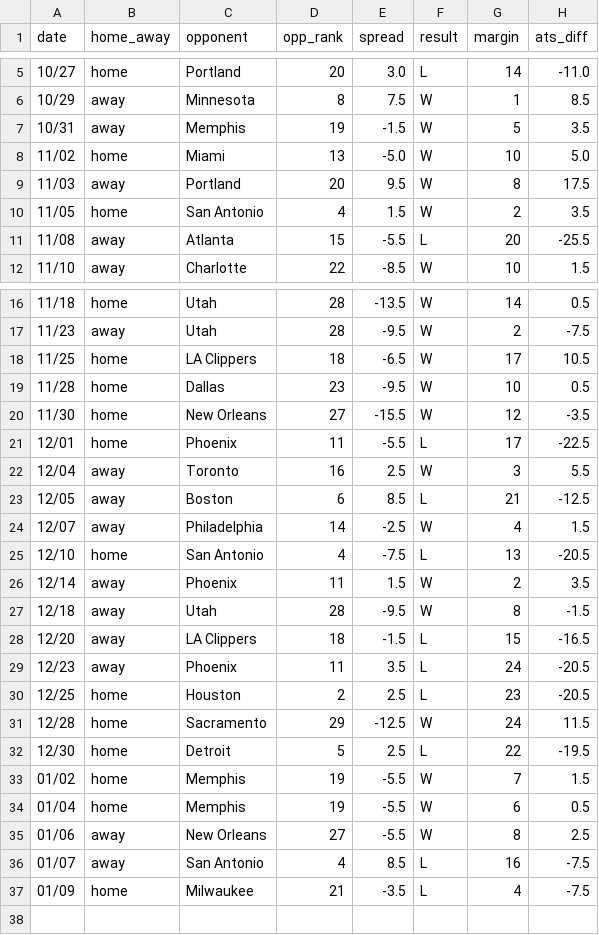
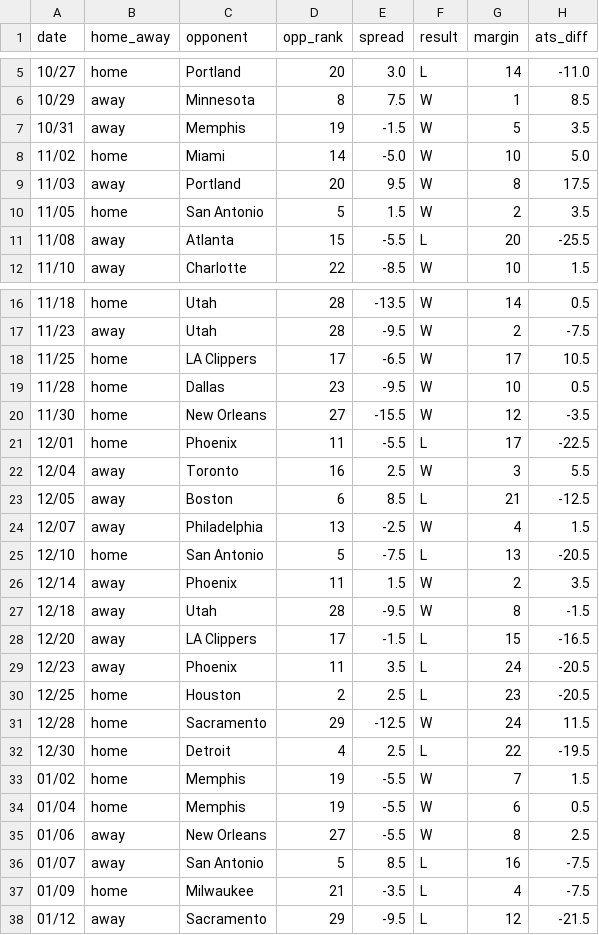
Before and after one commit to ajoros/nbabetinfo, a CSV file: ats_results_los-angeles-lakers.csv, drawn as a sheet; only a part is shown, gaps mark what is left out.

```diff
--- a/ats_results_los-angeles-lakers.csv
+++ b/ats_results_los-angeles-lakers.csv
@@ -7,5 +7,5 @@ date,home_away,opponent,opp_rank,spread,result,margin,ats_diff
 10/31,away,Memphis,19,-1.5,W,5,3.5
-11/02,home,Miami,13,-5.0,W,10,5.0
+11/02,home,Miami,14,-5.0,W,10,5.0
 11/03,away,Portland,20,9.5,W,8,17.5
-11/05,home,San Antonio,4,1.5,W,2,3.5
+11/05,home,San Antonio,5,1.5,W,2,3.5
 11/08,away,Atlanta,15,-5.5,L,20,-25.5
@@ -17,3 +17,3 @@ date,home_away,opponent,opp_rank,spread,result,margin,ats_diff
 11/23,away,Utah,28,-9.5,W,2,-7.5
-11/25,home,LA Clippers,18,-6.5,W,17,10.5
+11/25,home,LA Clippers,17,-6.5,W,17,10.5
 11/28,home,Dallas,23,-9.5,W,10,0.5
@@ -23,7 +23,7 @@ date,home_away,opponent,opp_rank,spread,result,margin,ats_diff
 12/05,away,Boston,6,8.5,L,21,-12.5
-12/07,away,Philadelphia,14,-2.5,W,4,1.5
-12/10,home,San Antonio,4,-7.5,L,13,-20.5
+12/07,away,Philadelphia,13,-2.5,W,4,1.5
+12/10,home,San Antonio,5,-7.5,L,13,-20.5
 12/14,away,Phoenix,11,1.5,W,2,3.5
 12/18,away,Utah,28,-9.5,W,8,-1.5
-12/20,away,LA Clippers,18,-1.5,L,15,-16.5
+12/20,away,LA Clippers,17,-1.5,L,15,-16.5
 12/23,away,Phoenix,11,3.5,L,24,-20.5
@@ -31,3 +31,3 @@ date,home_away,opponent,opp_rank,spread,result,margin,ats_diff
 12/28,home,Sacramento,29,-12.5,W,24,11.5
-12/30,home,Detroit,5,2.5,L,22,-19.5
+12/30,home,Detroit,4,2.5,L,22,-19.5
 01/02,home,Memphis,19,-5.5,W,7,1.5
@@ -35,3 +35,4 @@ date,home_away,opponent,opp_rank,spread,result,margin,ats_diff
 01/06,away,New Orleans,27,-5.5,W,8,2.5
-01/07,away,San Antonio,4,8.5,L,16,-7.5
+01/07,away,San Antonio,5,8.5,L,16,-7.5
 01/09,home,Milwaukee,21,-3.5,L,4,-7.5
+01/12,away,Sacramento,29,-9.5,L,12,-21.5
```
Also changed, not shown: ats_results_atlanta-hawks.csv, ats_results_chicago-bulls.csv, 13 other files.
